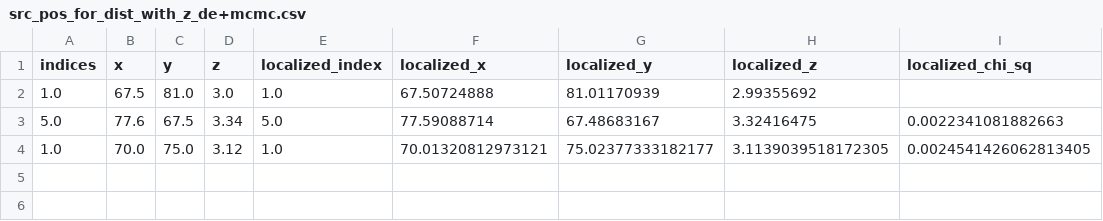
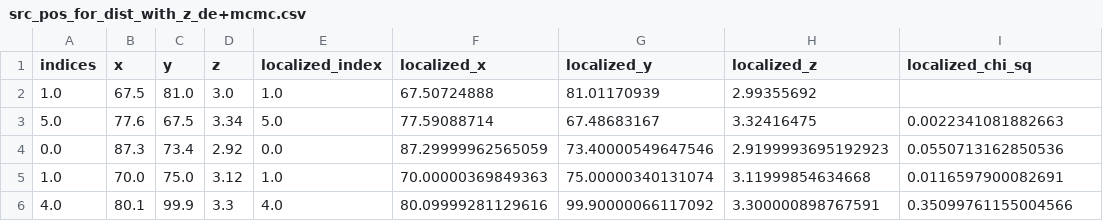
Before and after one commit to diceandcats/GWlensing_Brian, a CSV file: src_pos_for_dist_with_z_de+mcmc.csv, drawn as a sheet.

Commit message:
22/3 changed sigma again to smaller value not 5%

```diff
--- a/src_pos_for_dist_with_z_de+mcmc.csv
+++ b/src_pos_for_dist_with_z_de+mcmc.csv
@@ -3,2 +3,4 @@ indices,x,y,z,localized_index,localized_x,localized_y,localized_z,localized_chi_
 5.0,77.6,67.5,3.34,5.0,77.59088714,67.48683167,3.32416475,0.0022341081882663
-1.0,70.0,75.0,3.12,1.0,70.01320812973121,75.02377333182177,3.1139039518172305,0.0024541426062813405
+0.0,87.3,73.4,2.92,0.0,87.29999962565059,73.40000549647546,2.9199993695192923,0.0550713162850536
+1.0,70.0,75.0,3.12,1.0,70.00000369849363,75.00000340131074,3.11999854634668,0.0116597900082691
+4.0,80.1,99.9,3.3,4.0,80.09999281129616,99.90000066117092,3.300000898767591,0.35099761155004566
```
Also changed, not shown: 5 other files.
